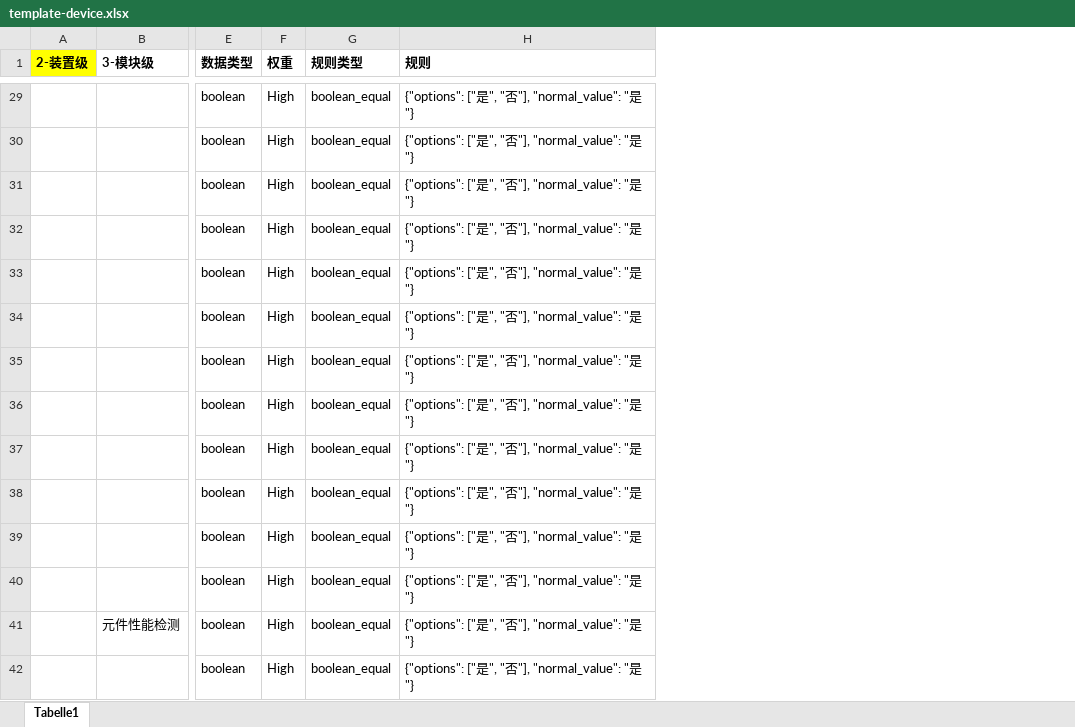
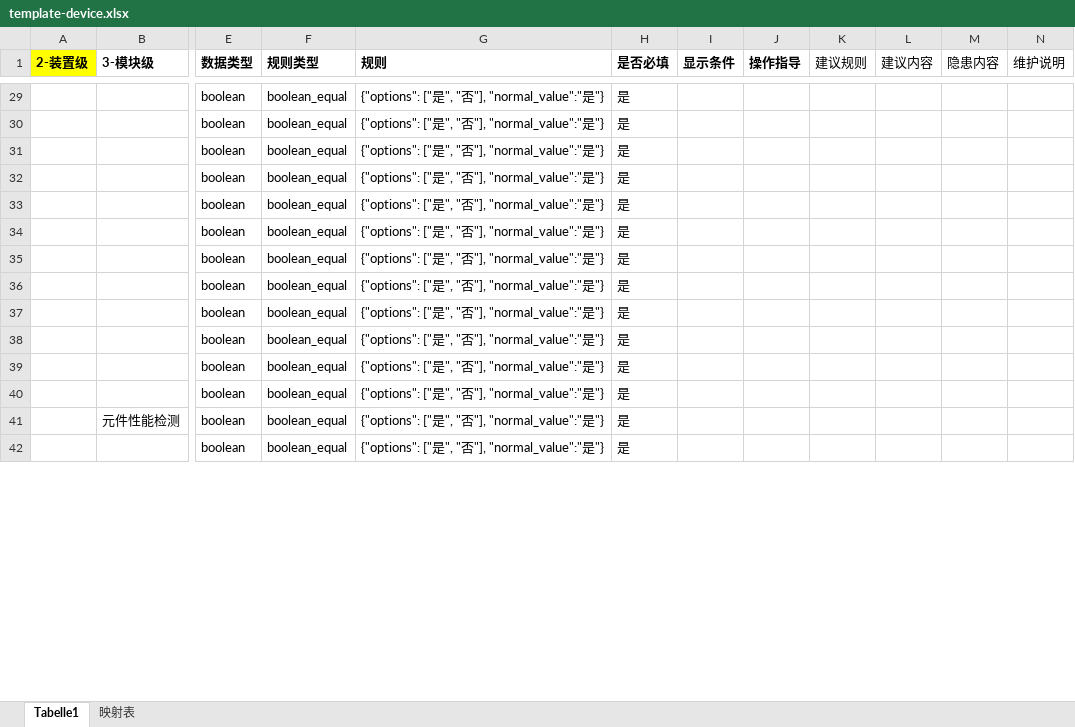
Before and after one commit to RookieWeiqun/predictive-maintenance-platform, an Excel workbook: code/template-device.xlsx, sheet Tabelle1, drawn as a sheet; only a part is shown, gaps mark what is left out; values as stored, in another font and other column widths than the file's, no borders; removed rows and columns are numbered as before the commit, all else as after; the diff covers the shown part only; the diff names each change by its address in the sheet, - before the commit and + after, or states it on an @@ line.

```diff
--- a/code/template-device.xlsx (sheet Tabelle1)
+++ b/code/template-device.xlsx (sheet Tabelle1)
+sheet tab: 映射表
-column F (权重), rows 29-42: all High
+column H (是否必填), rows 29-42: all 是
+column I (显示条件), empty
+column J (操作指导), empty
+column K (建议规则), empty
+column L (建议内容), empty
+column M (隐患内容), empty
+column N (维护说明), empty
-G29:G42 (规则): {"options": ["是", "否"], "normal_value": "是"}
+G29:G42 (规则): {"options": ["是", "否"], "normal_value":"是"}
```
Also changed, not shown: 116 edited cells elsewhere in this sheet, formulas that keep their value, code/inspectionTemplates.xlsx, 47 other files.
